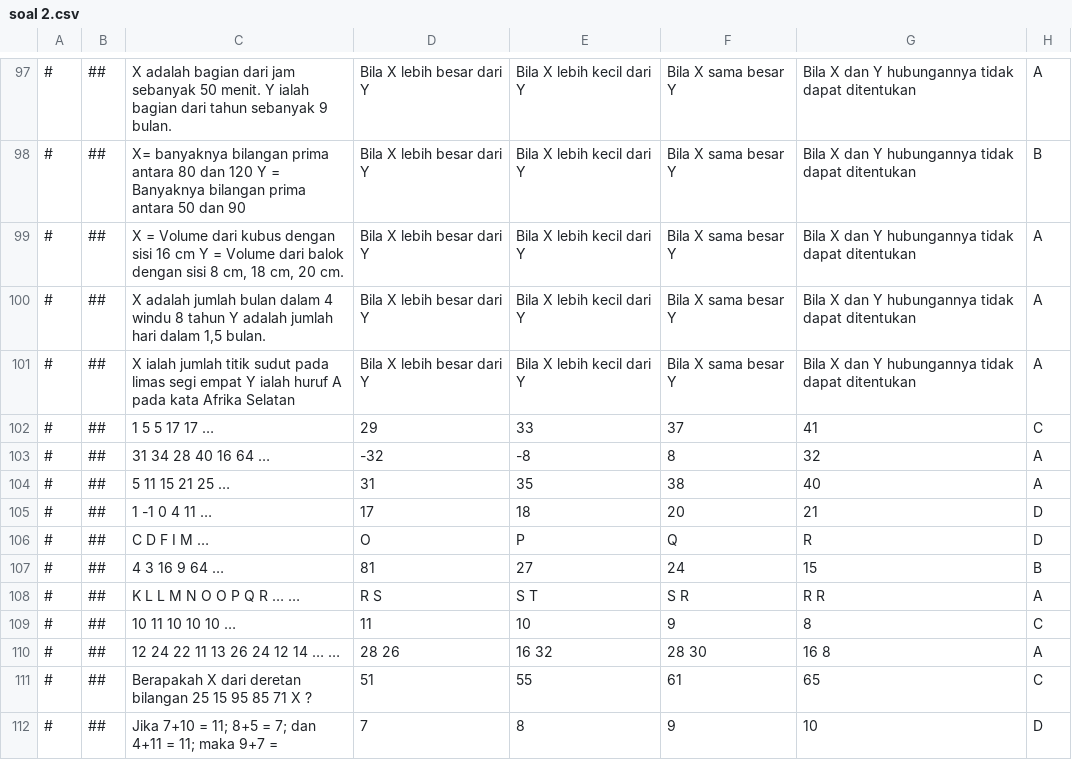
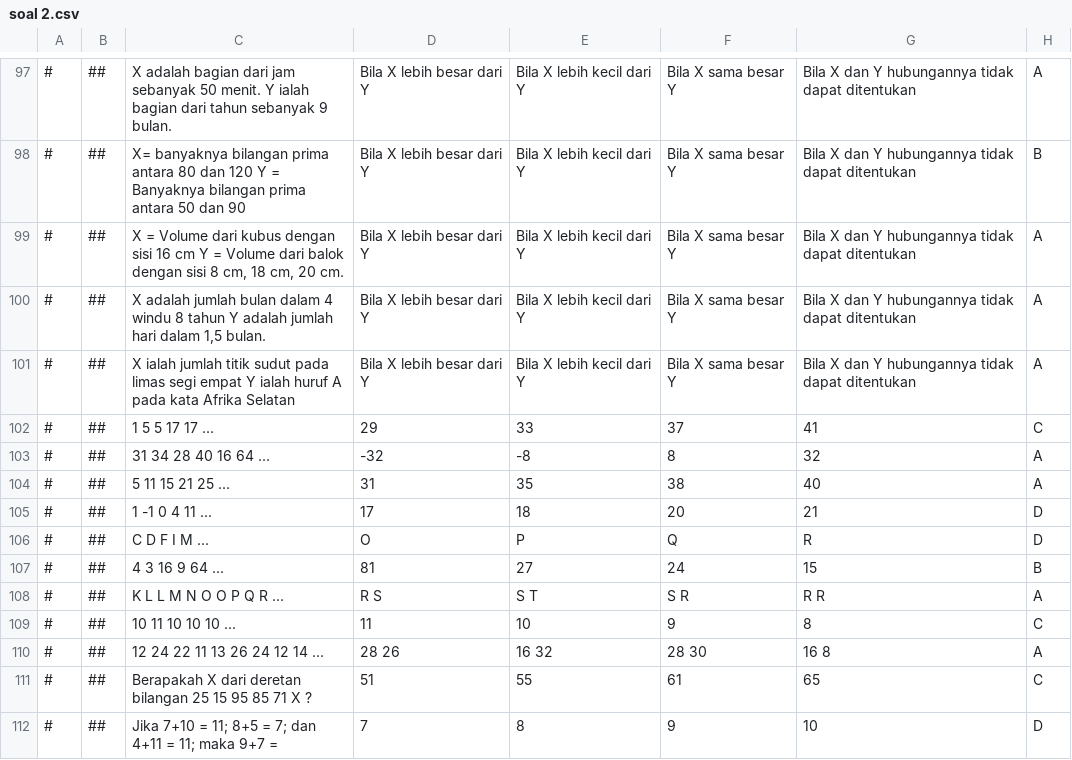
Before and after one commit to reykey/ujian, a CSV file: soal 2.csv, drawn as a sheet; only a part is shown, gaps mark what is left out; the diff covers the shown part only; the diff names each change by its address in the sheet, - before the commit and + after, or states it on an @@ line.

```diff
--- a/soal 2.csv
+++ b/soal 2.csv
-C102: 1 5 5 17 17 …
+C102: 1 5 5 17 17 ...
-C103: 31 34 28 40 16 64 …
+C103: 31 34 28 40 16 64 ...
-C104: 5 11 15 21 25 …
+C104: 5 11 15 21 25 ...
-C105: 1 -1 0 4 11 …
+C105: 1 -1 0 4 11 ...
-C106: C D F I M …
+C106: C D F I M ...
-C107: 4 3 16 9 64 …
+C107: 4 3 16 9 64 ...
-C108: K L L M N O O P Q R … …
+C108: K L L M N O O P Q R ...
-C109: 10 11 10 10 10 …
+C109: 10 11 10 10 10 ...
-C110: 12 24 22 11 13 26 24 12 14 … …
+C110: 12 24 22 11 13 26 24 12 14 ...
```
Also changed, not shown: 1 added row, 12 removed rows and 39 edited cells elsewhere in this file, soal.csv, 9 other files.
